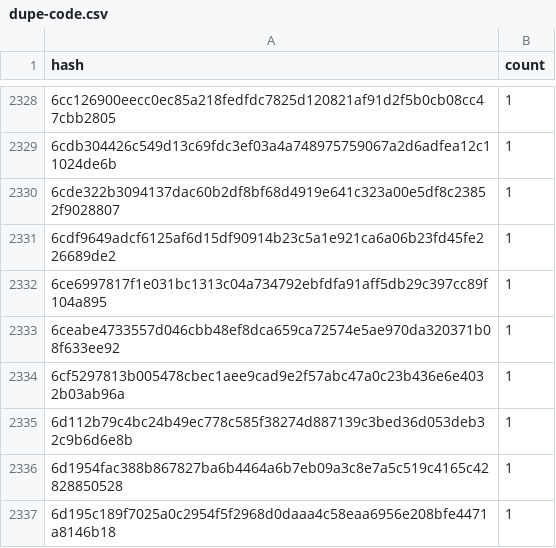
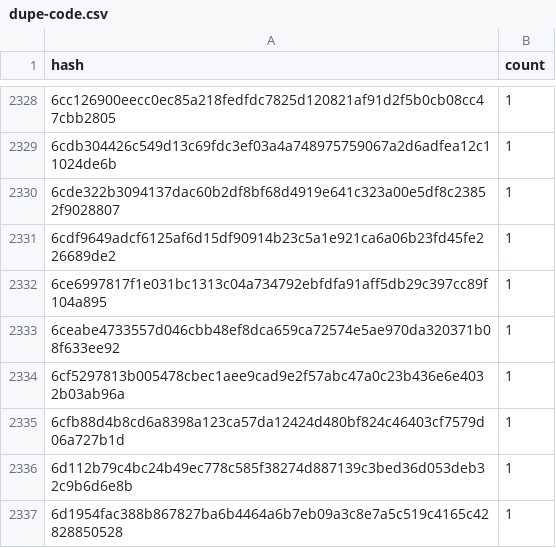
Before and after one commit to drebelsky/contract-wasms, a CSV file: analysis/dupe-code.csv, drawn as a sheet; only a part is shown, gaps mark what is left out; the shorter side is filled out with more unchanged rows; the diff names each change by its address in the sheet, - before the commit and + after, or states it on an @@ line.

```diff
--- a/analysis/dupe-code.csv
+++ b/analysis/dupe-code.csv
+row 2335: 6cfb88d4b8cd6a8398a123ca57da12424d480bf824c46403cf7579d06a727b1d | 1
```
Also changed, not shown: analysis/count_instances_per_wasm.csv, analysis/dupe-specs.csv, 23 other files.
